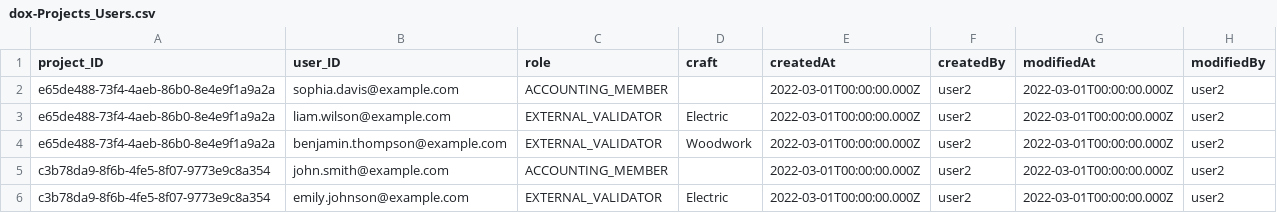
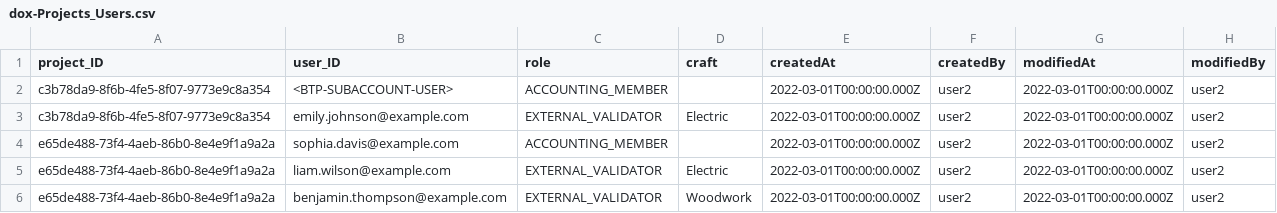
Before and after one commit to SAP-samples/btp-cap-dox-invoice-validation, a CSV file: api/db/data/dox-Projects_Users.csv, drawn as a sheet.

```diff
--- a/api/db/data/dox-Projects_Users.csv
+++ b/api/db/data/dox-Projects_Users.csv
@@ -1,2 +1,4 @@
 project_ID;user_ID;role;craft;createdAt;createdBy;modifiedAt;modifiedBy
+c3b78da9-8f6b-4fe5-8f07-9773e9c8a354;<BTP-SUBACCOUNT-USER>;ACCOUNTING_MEMBER;;2022-03-01T00:00:00.000Z;user2;2022-03-01T00:00:00.000Z;user2
+c3b78da9-8f6b-4fe5-8f07-9773e9c8a354;emily.johnson@example.com;EXTERNAL_VALIDATOR;Electric;2022-03-01T00:00:00.000Z;user2;2022-03-01T00:00:00.000Z;user2
 e65de488-73f4-4aeb-86b0-8e4e9f1a9a2a;sophia.davis@example.com;ACCOUNTING_MEMBER;;2022-03-01T00:00:00.000Z;user2;2022-03-01T00:00:00.000Z;user2
@@ -4,3 +6 @@ e65de488-73f4-4aeb-86b0-8e4e9f1a9a2a;liam.wilson@example.com;EXTERNAL_VALIDATOR;
 e65de488-73f4-4aeb-86b0-8e4e9f1a9a2a;benjamin.thompson@example.com;EXTERNAL_VALIDATOR;Woodwork;2022-03-01T00:00:00.000Z;user2;2022-03-01T00:00:00.000Z;user2
-c3b78da9-8f6b-4fe5-8f07-9773e9c8a354;john.smith@example.com;ACCOUNTING_MEMBER;;2022-03-01T00:00:00.000Z;user2;2022-03-01T00:00:00.000Z;user2
-c3b78da9-8f6b-4fe5-8f07-9773e9c8a354;emily.johnson@example.com;EXTERNAL_VALIDATOR;Electric;2022-03-01T00:00:00.000Z;user2;2022-03-01T00:00:00.000Z;user2
```
Also changed, not shown: api/db/data/dox-FlowStatuses.csv, api/db/data/dox-Invoices.csv, 1 other file.
